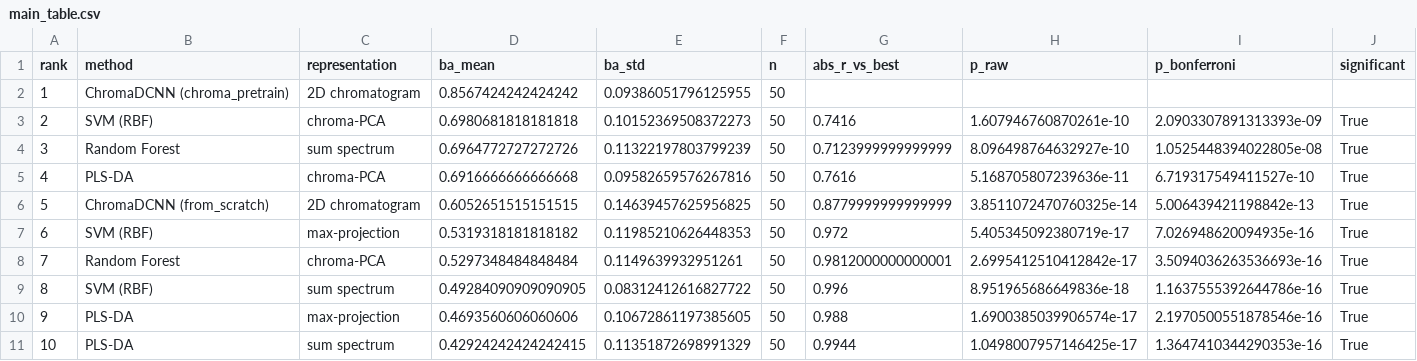
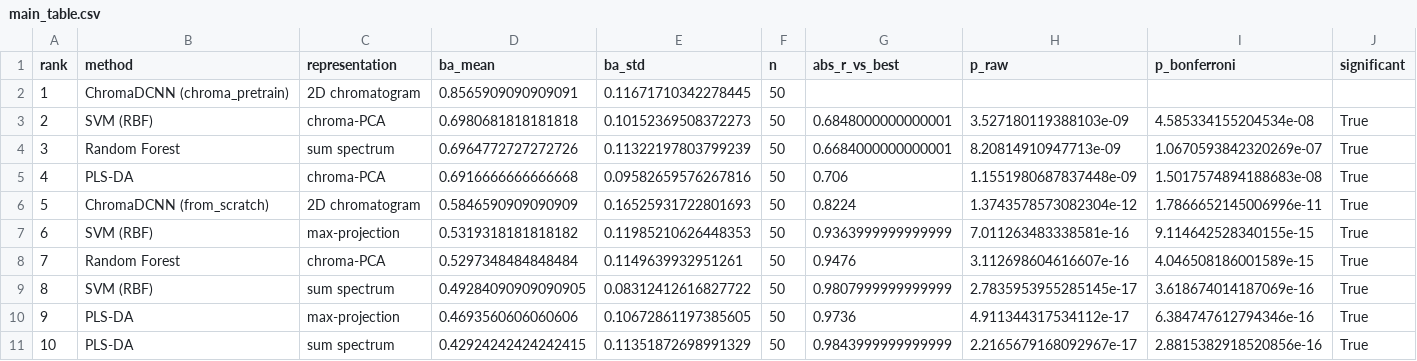
Before and after one commit to woodRock/chroma-dcnn, a CSV file: results/fish_oil/main_table.csv, drawn as a sheet; only a part is shown; the diff covers the shown part only.

```diff
--- a/results/fish_oil/main_table.csv
+++ b/results/fish_oil/main_table.csv
@@ -1,11 +1,11 @@
 rank,method,representation,ba_mean,ba_std,n,abs_r_vs_best,p_raw,p_bonferroni,significant
-1,ChromaDCNN (chroma_pretrain),2D chromatogram,0.8567424242424242,0.09386051796125955,50,,,,
-2,SVM (RBF),chroma-PCA,0.6980681818181818,0.10152369508372273,50,0.7416,1.607946760870261e-10,2.0903307891313393e-09,True
-3,Random Forest,sum spectrum,0.6964772727272726,0.11322197803799239,50,0.7123999999999999,8.096498764632927e-10,1.0525448394022805e-08,True
-4,PLS-DA,chroma-PCA,0.6916666666666668,0.09582659576267816,50,0.7616,5.168705807239636e-11,6.719317549411527e-10,True
-5,ChromaDCNN (from_scratch),2D chromatogram,0.6052651515151515,0.14639457625956825,50,0.8779999999999999,3.8511072470760325e-14,5.006439421198842e-13,True
-6,SVM (RBF),max-projection,0.5319318181818182,0.11985210626448353,50,0.972,5.405345092380719e-17,7.026948620094935e-16,True
-7,Random Forest,chroma-PCA,0.5297348484848484,0.1149639932951261,50,0.9812000000000001,2.6995412510412842e-17,3.5094036263536693e-16,True
-8,SVM (RBF),sum spectrum,0.49284090909090905,0.08312412616827722,50,0.996,8.951965686649836e-18,1.1637555392644786e-16,True
-9,PLS-DA,max-projection,0.4693560606060606,0.10672861197385605,50,0.988,1.6900385039906574e-17,2.1970500551878546e-16,True
-10,PLS-DA,sum spectrum,0.42924242424242415,0.11351872698991329,50,0.9944,1.0498007957146425e-17,1.3647410344290353e-16,True
+1,ChromaDCNN (chroma_pretrain),2D chromatogram,0.8565909090909091,0.11671710342278445,50,,,,
+2,SVM (RBF),chroma-PCA,0.6980681818181818,0.10152369508372273,50,0.6848000000000001,3.527180119388103e-09,4.585334155204534e-08,True
+3,Random Forest,sum spectrum,0.6964772727272726,0.11322197803799239,50,0.6684000000000001,8.20814910947713e-09,1.0670593842320269e-07,True
+4,PLS-DA,chroma-PCA,0.6916666666666668,0.09582659576267816,50,0.706,1.1551980687837448e-09,1.5017574894188683e-08,True
+5,ChromaDCNN (from_scratch),2D chromatogram,0.5846590909090909,0.16525931722801693,50,0.8224,1.3743578573082304e-12,1.7866652145006996e-11,True
+6,SVM (RBF),max-projection,0.5319318181818182,0.11985210626448353,50,0.9363999999999999,7.011263483338581e-16,9.114642528340155e-15,True
+7,Random Forest,chroma-PCA,0.5297348484848484,0.1149639932951261,50,0.9476,3.112698604616607e-16,4.046508186001589e-15,True
+8,SVM (RBF),sum spectrum,0.49284090909090905,0.08312412616827722,50,0.9807999999999999,2.7835953955285145e-17,3.618674014187069e-16,True
+9,PLS-DA,max-projection,0.4693560606060606,0.10672861197385605,50,0.9736,4.911344317534112e-17,6.384747612794346e-16,True
+10,PLS-DA,sum spectrum,0.42924242424242415,0.11351872698991329,50,0.9843999999999999,2.2165679168092967e-17,2.8815382918520856e-16,True
```
Also changed, not shown: 12 edited cells elsewhere in this file, results/fish_oil/comparisons_chroma.csv, 31 other files.
